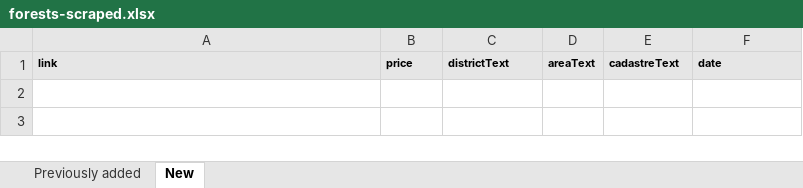
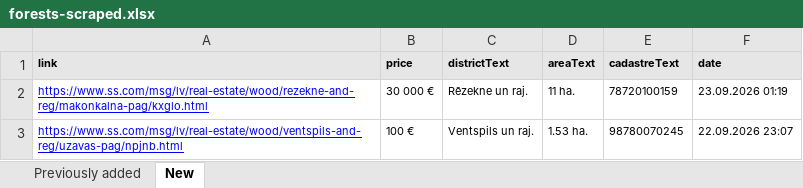
Before and after one commit to Martins-K/forest_land_scraper, an Excel workbook: forests-scraped.xlsx, sheet New, drawn as a sheet; values as stored, in another font and other column widths than the file's, no borders; the diff names each change by its address in the sheet, - before the commit and + after, or states it on an @@ line.

```diff
--- a/forests-scraped.xlsx (sheet New)
+++ b/forests-scraped.xlsx (sheet New)
+row 2: https://www.ss.com/msg/lv/real-estate/wood/rezekne-and-reg/makonkalna-pag/kxglo.html | 30 000 € | Rēzekne un raj. | 11 ha. | 78720100159 | 23.09.2026 01:19
+row 3: https://www.ss.com/msg/lv/real-estate/wood/ventspils-and-reg/uzavas-pag/npjnb.html | 100 € | Ventspils un raj. | 1.53 ha. | 98780070245 | 22.09.2026 23:07
```
